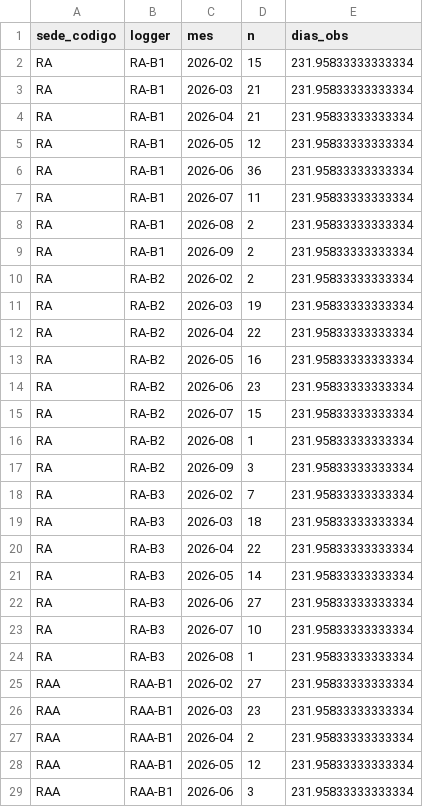
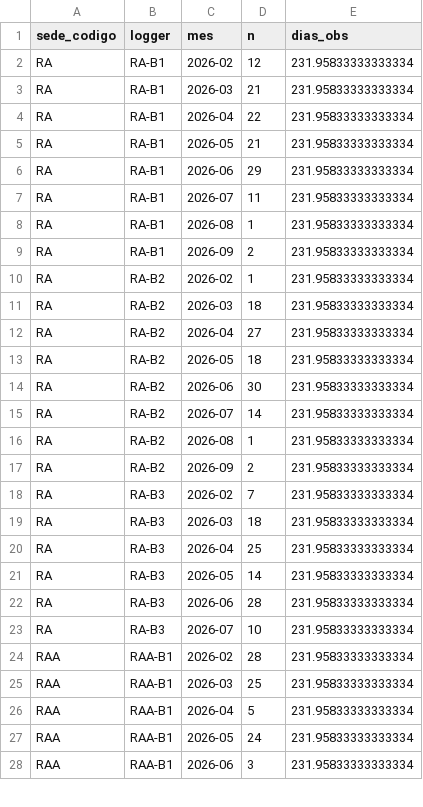
Before and after one commit to laupabon2023-lab/riesgocalidad, a CSV file: outputs/sintetico/oe1_frecuencia_mensual.csv, drawn as a sheet; only a part is shown; the diff covers the shown part only.

```diff
--- a/outputs/sintetico/oe1_frecuencia_mensual.csv
+++ b/outputs/sintetico/oe1_frecuencia_mensual.csv
@@ -1,29 +1,28 @@
 sede_codigo,logger,mes,n,dias_obs
-RA,RA-B1,2026-02,15,231.95833333333334
+RA,RA-B1,2026-02,12,231.95833333333334
 RA,RA-B1,2026-03,21,231.95833333333334
-RA,RA-B1,2026-04,21,231.95833333333334
-RA,RA-B1,2026-05,12,231.95833333333334
-RA,RA-B1,2026-06,36,231.95833333333334
+RA,RA-B1,2026-04,22,231.95833333333334
+RA,RA-B1,2026-05,21,231.95833333333334
+RA,RA-B1,2026-06,29,231.95833333333334
 RA,RA-B1,2026-07,11,231.95833333333334
-RA,RA-B1,2026-08,2,231.95833333333334
+RA,RA-B1,2026-08,1,231.95833333333334
 RA,RA-B1,2026-09,2,231.95833333333334
-RA,RA-B2,2026-02,2,231.95833333333334
-RA,RA-B2,2026-03,19,231.95833333333334
-RA,RA-B2,2026-04,22,231.95833333333334
-RA,RA-B2,2026-05,16,231.95833333333334
-RA,RA-B2,2026-06,23,231.95833333333334
-RA,RA-B2,2026-07,15,231.95833333333334
+RA,RA-B2,2026-02,1,231.95833333333334
+RA,RA-B2,2026-03,18,231.95833333333334
+RA,RA-B2,2026-04,27,231.95833333333334
+RA,RA-B2,2026-05,18,231.95833333333334
+RA,RA-B2,2026-06,30,231.95833333333334
+RA,RA-B2,2026-07,14,231.95833333333334
 RA,RA-B2,2026-08,1,231.95833333333334
-RA,RA-B2,2026-09,3,231.95833333333334
+RA,RA-B2,2026-09,2,231.95833333333334
 RA,RA-B3,2026-02,7,231.95833333333334
 RA,RA-B3,2026-03,18,231.95833333333334
-RA,RA-B3,2026-04,22,231.95833333333334
+RA,RA-B3,2026-04,25,231.95833333333334
 RA,RA-B3,2026-05,14,231.95833333333334
-RA,RA-B3,2026-06,27,231.95833333333334
+RA,RA-B3,2026-06,28,231.95833333333334
 RA,RA-B3,2026-07,10,231.95833333333334
-RA,RA-B3,2026-08,1,231.95833333333334
-RAA,RAA-B1,2026-02,27,231.95833333333334
-RAA,RAA-B1,2026-03,23,231.95833333333334
-RAA,RAA-B1,2026-04,2,231.95833333333334
-RAA,RAA-B1,2026-05,12,231.95833333333334
+RAA,RAA-B1,2026-02,28,231.95833333333334
+RAA,RAA-B1,2026-03,25,231.95833333333334
+RAA,RAA-B1,2026-04,5,231.95833333333334
+RAA,RAA-B1,2026-05,24,231.95833333333334
 RAA,RAA-B1,2026-06,3,231.95833333333334
```
Also changed, not shown: 2 removed rows and 126 edited cells elsewhere in this file, data/sintetico/lotes_sinteticos.csv, outputs/sintetico/oe1_alarmas_por_sede.csv, 17 other files.
